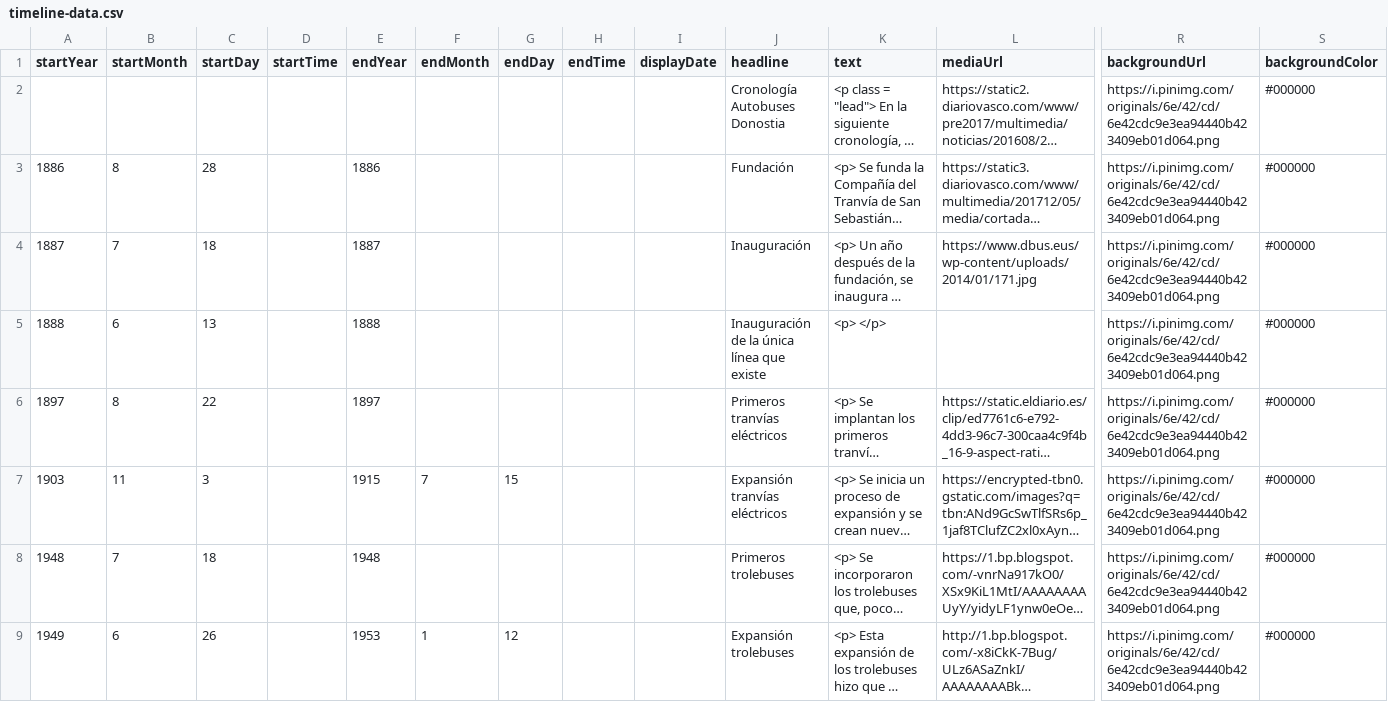
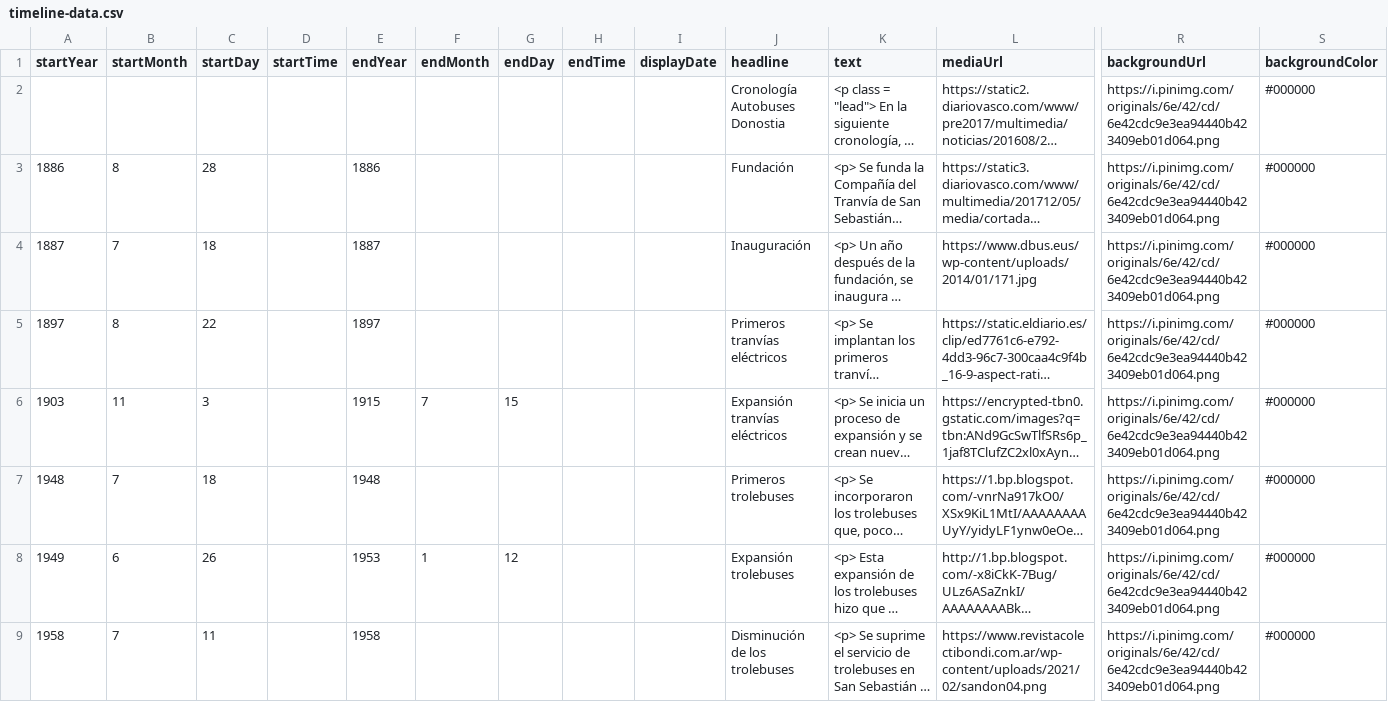
Before and after one commit to DeustoKom/PWEB21-cronologia, a CSV file: docs/grupo1/timeline-data.csv, drawn as a sheet; only a part is shown, gaps mark what is left out; the shorter side is filled out with more unchanged rows; long unchanged cells end in …; rows hold the shown columns only; the diff names each change by its address in the sheet, - before the commit and + after, or states it on an @@ line.

Commit message:
corrección

```diff
--- a/docs/grupo1/timeline-data.csv
+++ b/docs/grupo1/timeline-data.csv
-row 5: 1888 | 6 | 13 |  | 1888 |  |  |  |  | Inauguración de la única línea que existe | <p> </p> |  | https://i.pinimg.com/originals/6e/42/cd/6e42cdc9e3ea94440b423409eb01d064.png | #000000
```
